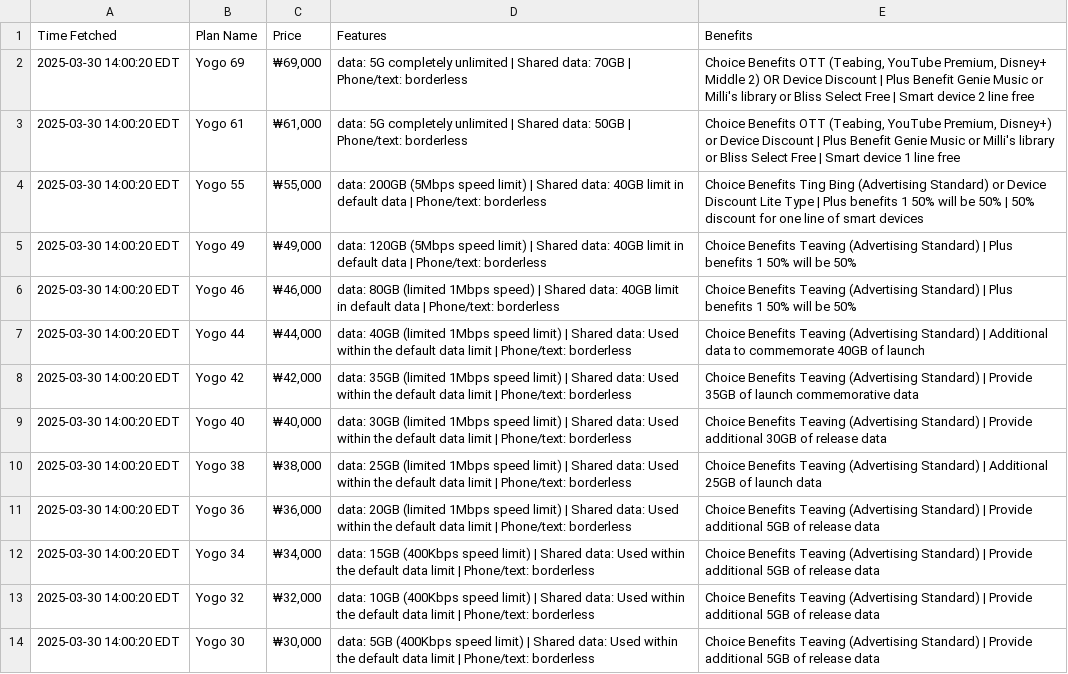
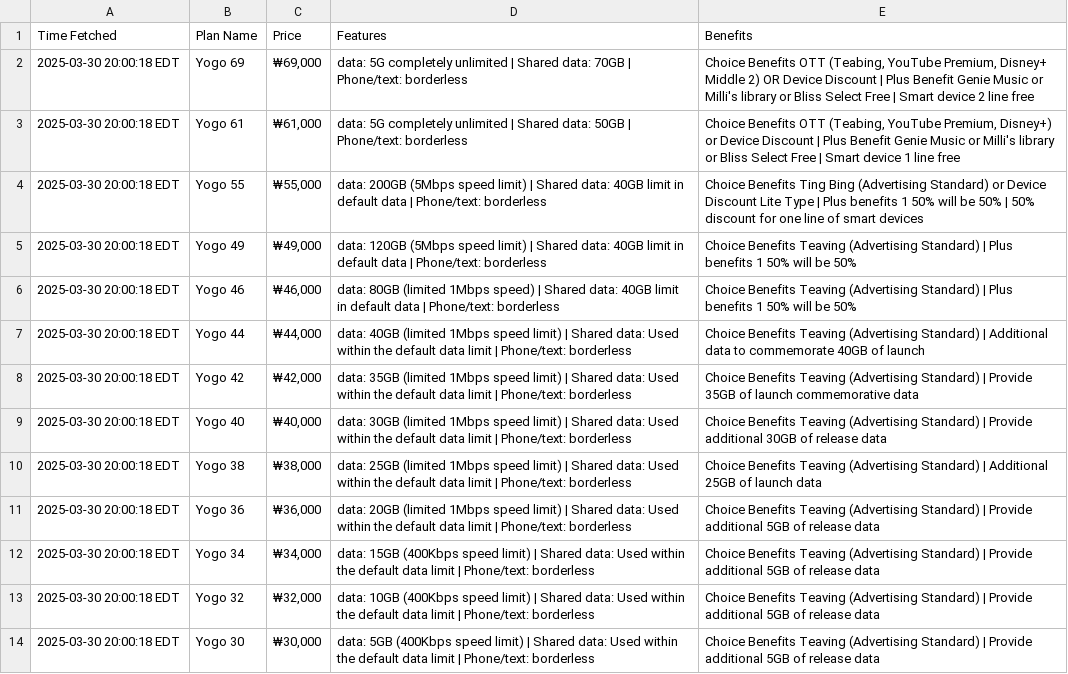
Before and after one commit to surajcdry/KoreaTelecom, a CSV file: plans.csv, drawn as a sheet; the diff names each change by its address in the sheet, - before the commit and + after, or states it on an @@ line.

Commit message:
Update KT plans Mon Mar 31 00:00:18 UTC 2025

```diff
--- a/plans.csv
+++ b/plans.csv
-A2:A14 (Time Fetched): 2025-03-30 14:00:20 EDT
+A2:A14 (Time Fetched): 2025-03-30 20:00:18 EDT
```
Also changed, not shown: 1 other file.
